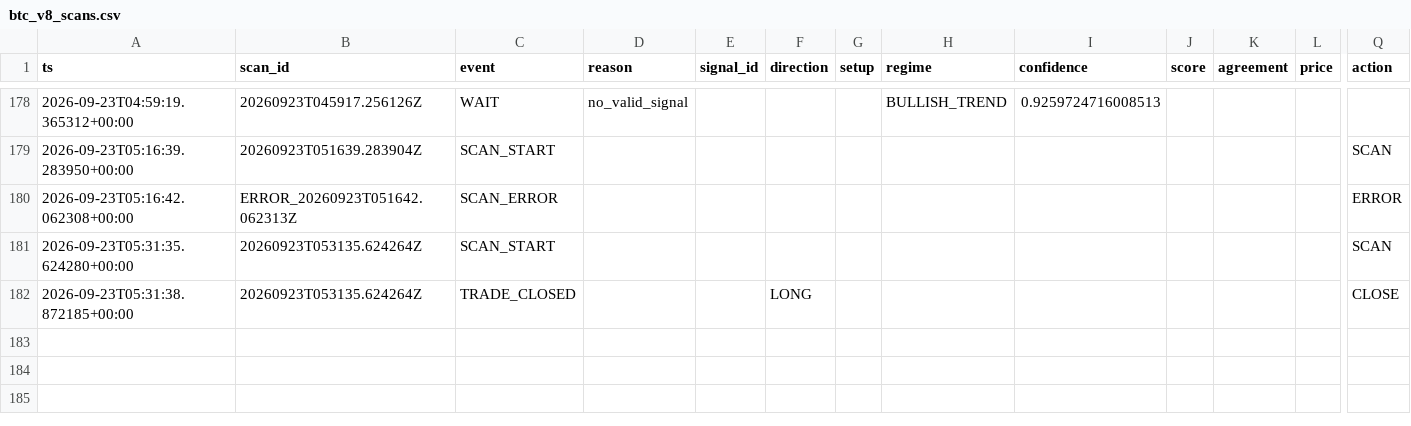
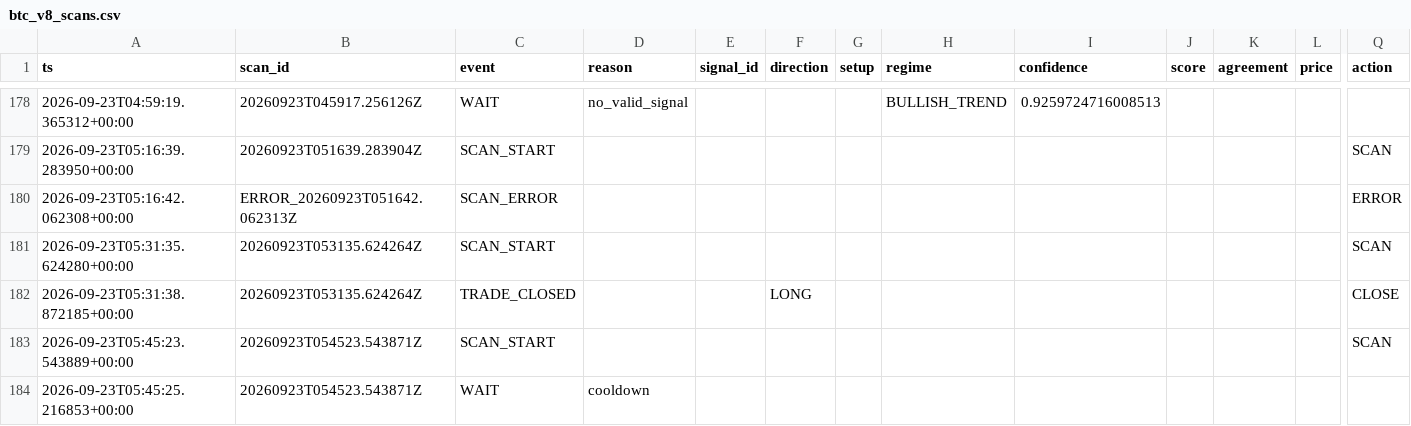
Before and after one commit to shaankhan9999999-sudo/smc-crypto-bot, a CSV file: logs/csv/btc_v8_scans.csv, drawn as a sheet; only a part is shown, gaps mark what is left out; rows hold the shown columns only; the diff names each change by its address in the sheet, - before the commit and + after, or states it on an @@ line.

```diff
--- a/logs/csv/btc_v8_scans.csv
+++ b/logs/csv/btc_v8_scans.csv
+row 183: 2026-09-23T05:45:23.543889+00:00 | 20260923T054523.543871Z | SCAN_START |  |  |  |  |  |  |  |  |  | SCAN
+row 184: 2026-09-23T05:45:25.216853+00:00 | 20260923T054523.543871Z | WAIT | cooldown
```
Also changed, not shown: logs/csv/btc_v8_shadow_orderbook.csv, logs/csv/btc_v8_shadow_sr.csv, 5 other files.
